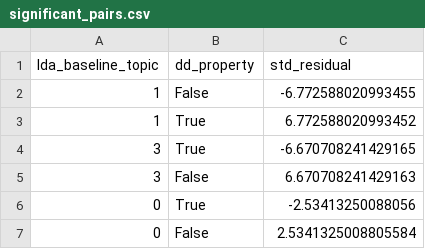
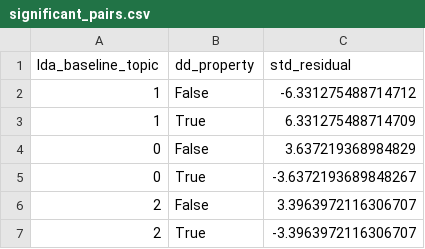
Before and after one commit to Umang-Raval/DSSE_Assignment_3, a CSV file: output/topic_modelling/rq3_cooccurrence/lda_baseline_topic_vs_dd_property/significant_pairs.csv, drawn as a sheet.

```diff
--- a/output/topic_modelling/rq3_cooccurrence/lda_baseline_topic_vs_dd_property/significant_pairs.csv
+++ b/output/topic_modelling/rq3_cooccurrence/lda_baseline_topic_vs_dd_property/significant_pairs.csv
@@ -1,7 +1,7 @@
 lda_baseline_topic,dd_property,std_residual
-1,False,-6.772588020993455
-1,True,6.772588020993452
-3,True,-6.670708241429165
-3,False,6.670708241429163
-0,True,-2.53413250088056
-0,False,2.5341325008805584
+1,False,-6.331275488714712
+1,True,6.331275488714709
+0,False,3.637219368984829
+0,True,-3.6372193689848267
+2,False,3.3963972116306707
+2,True,-3.3963972116306707
```
Also changed, not shown: output/topic_modelling/analysis_table.csv, output/topic_modelling/rq3_cooccurrence/lda_baseline_vs_bertopic/significant_pairs.csv, 37 other files.
